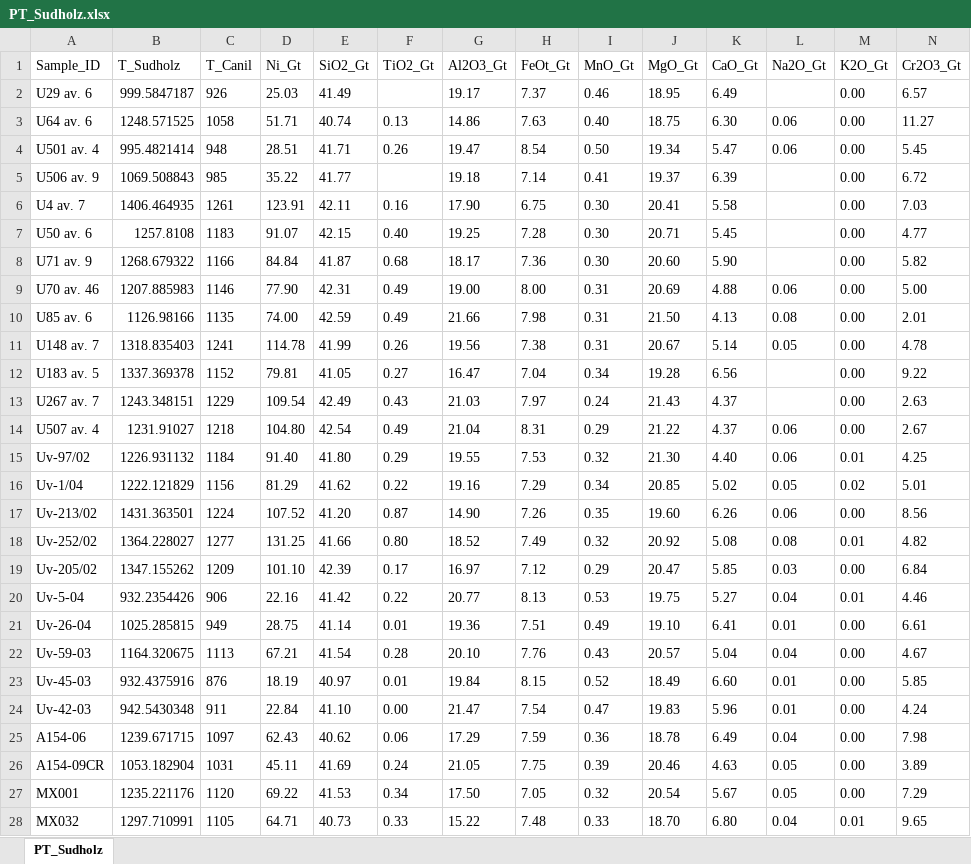
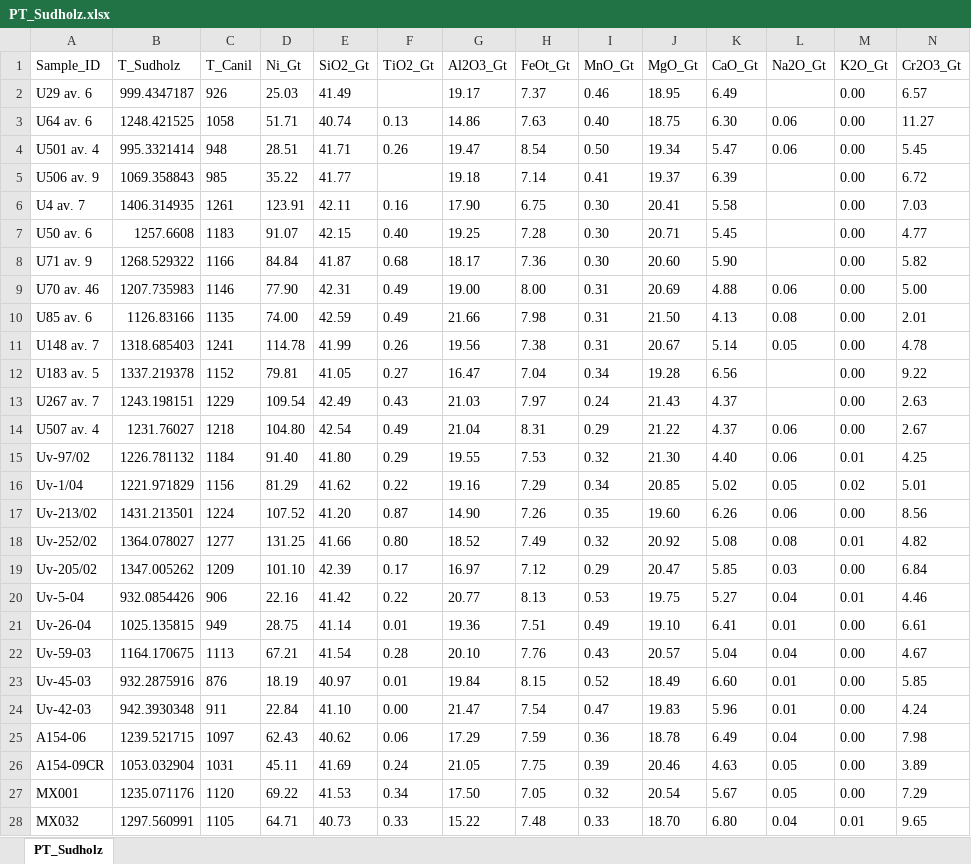
Before and after one commit to PennyWieser/Thermobar, an Excel workbook: Benchmarking/garnet/PT_Sudholz.xlsx, sheet PT_Sudholz, drawn as a sheet; only a part is shown; values as stored, in another font and other column widths than the file's, no borders; the diff covers the shown part only; the diff names each change by its address in the sheet, - before the commit and + after, or states it on an @@ line.

Commit message:
adjusting things to KBar
adjusting to KBar
changed the plot_CA_CR to plot_garnet_geotherm
Added some warnings in terms of missing composition to the garnet_class.py
Changed Sudholz2021 xls file to make .15 change in temp

```diff
--- a/Benchmarking/garnet/PT_Sudholz.xlsx (sheet PT_Sudholz)
+++ b/Benchmarking/garnet/PT_Sudholz.xlsx (sheet PT_Sudholz)
-B2 (T_Sudholz): 999.5847187
+B2 (T_Sudholz): 999.4347187
-B3 (T_Sudholz): 1248.571525
+B3 (T_Sudholz): 1248.421525
-B4 (T_Sudholz): 995.4821414
+B4 (T_Sudholz): 995.3321414
-B5 (T_Sudholz): 1069.508843
+B5 (T_Sudholz): 1069.358843
-B6 (T_Sudholz): 1406.464935
+B6 (T_Sudholz): 1406.314935
-B7 (T_Sudholz): 1257.8108
+B7 (T_Sudholz): 1257.6608
-B8 (T_Sudholz): 1268.679322
+B8 (T_Sudholz): 1268.529322
-B9 (T_Sudholz): 1207.885983
+B9 (T_Sudholz): 1207.735983
-B10 (T_Sudholz): 1126.98166
+B10 (T_Sudholz): 1126.83166
-B11 (T_Sudholz): 1318.835403
+B11 (T_Sudholz): 1318.685403
-B12 (T_Sudholz): 1337.369378
+B12 (T_Sudholz): 1337.219378
-B13 (T_Sudholz): 1243.348151
+B13 (T_Sudholz): 1243.198151
-B14 (T_Sudholz): 1231.91027
+B14 (T_Sudholz): 1231.76027
-B15 (T_Sudholz): 1226.931132
+B15 (T_Sudholz): 1226.781132
-B16 (T_Sudholz): 1222.121829
+B16 (T_Sudholz): 1221.971829
-B17 (T_Sudholz): 1431.363501
+B17 (T_Sudholz): 1431.213501
-B18 (T_Sudholz): 1364.228027
+B18 (T_Sudholz): 1364.078027
-B19 (T_Sudholz): 1347.155262
+B19 (T_Sudholz): 1347.005262
-B20 (T_Sudholz): 932.2354426
+B20 (T_Sudholz): 932.0854426
-B21 (T_Sudholz): 1025.285815
+B21 (T_Sudholz): 1025.135815
-B22 (T_Sudholz): 1164.320675
+B22 (T_Sudholz): 1164.170675
-B23 (T_Sudholz): 932.4375916
+B23 (T_Sudholz): 932.2875916
-B24 (T_Sudholz): 942.5430348
+B24 (T_Sudholz): 942.3930348
-B25 (T_Sudholz): 1239.671715
+B25 (T_Sudholz): 1239.521715
-B26 (T_Sudholz): 1053.182904
+B26 (T_Sudholz): 1053.032904
-B27 (T_Sudholz): 1235.221176
+B27 (T_Sudholz): 1235.071176
-B28 (T_Sudholz): 1297.710991
+B28 (T_Sudholz): 1297.560991
```
Also changed, not shown: 90 edited cells elsewhere in this sheet, 6 other files.
